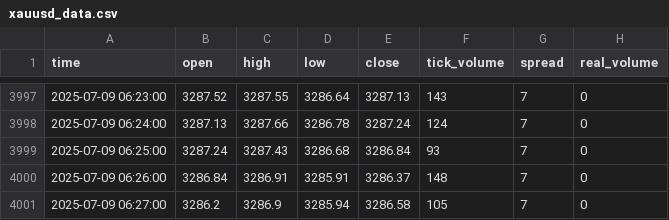
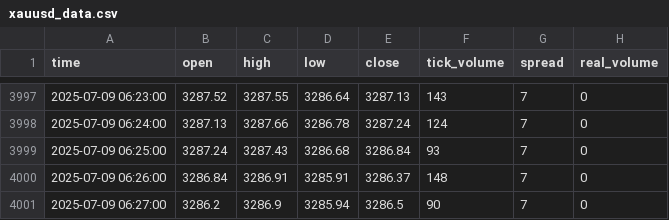
Before and after one commit to romeofx/Usdaud_forecast, a CSV file: xauusd_data.csv, drawn as a sheet; only a part is shown, gaps mark what is left out.

Commit message:
Update xauusd_data.csv - 2025-07-10 09:58:12

```diff
--- a/xauusd_data.csv
+++ b/xauusd_data.csv
@@ -4000,2 +4000,2 @@ time,open,high,low,close,tick_volume,spread,real_volume
 2025-07-09 06:26:00,3286.84,3286.91,3285.91,3286.37,148,7,0
-2025-07-09 06:27:00,3286.2,3286.9,3285.94,3286.58,105,7,0
+2025-07-09 06:27:00,3286.2,3286.9,3285.94,3286.5,90,7,0
```
